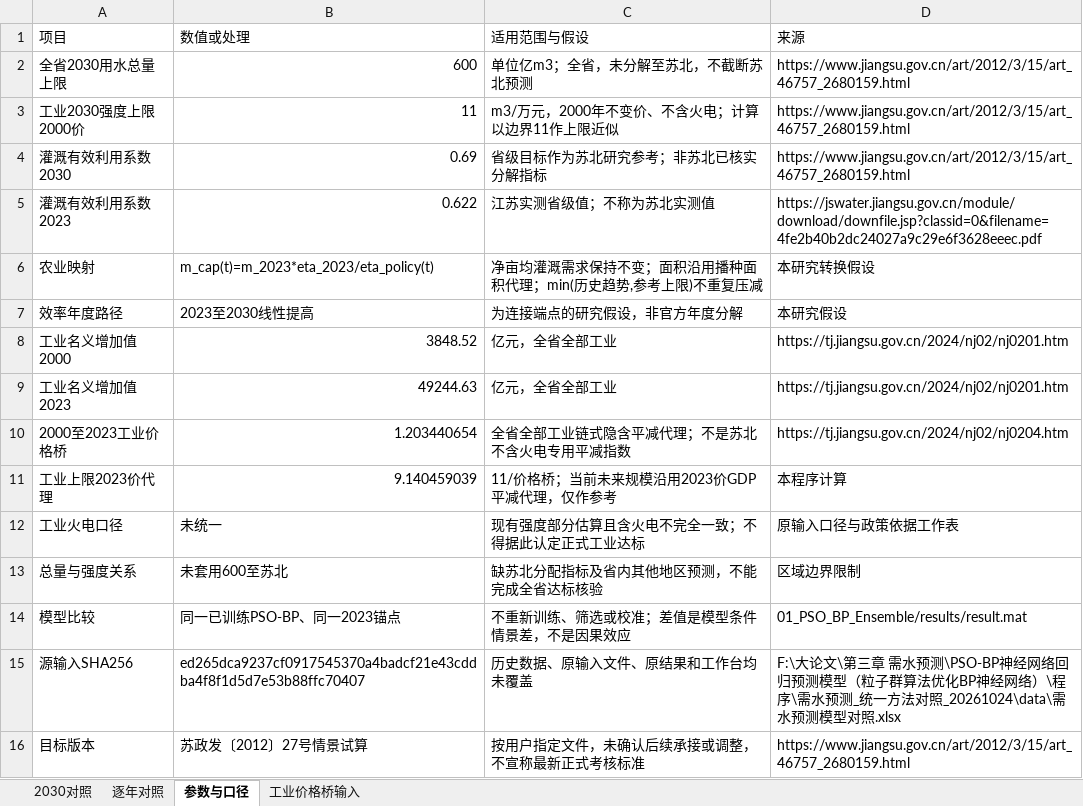
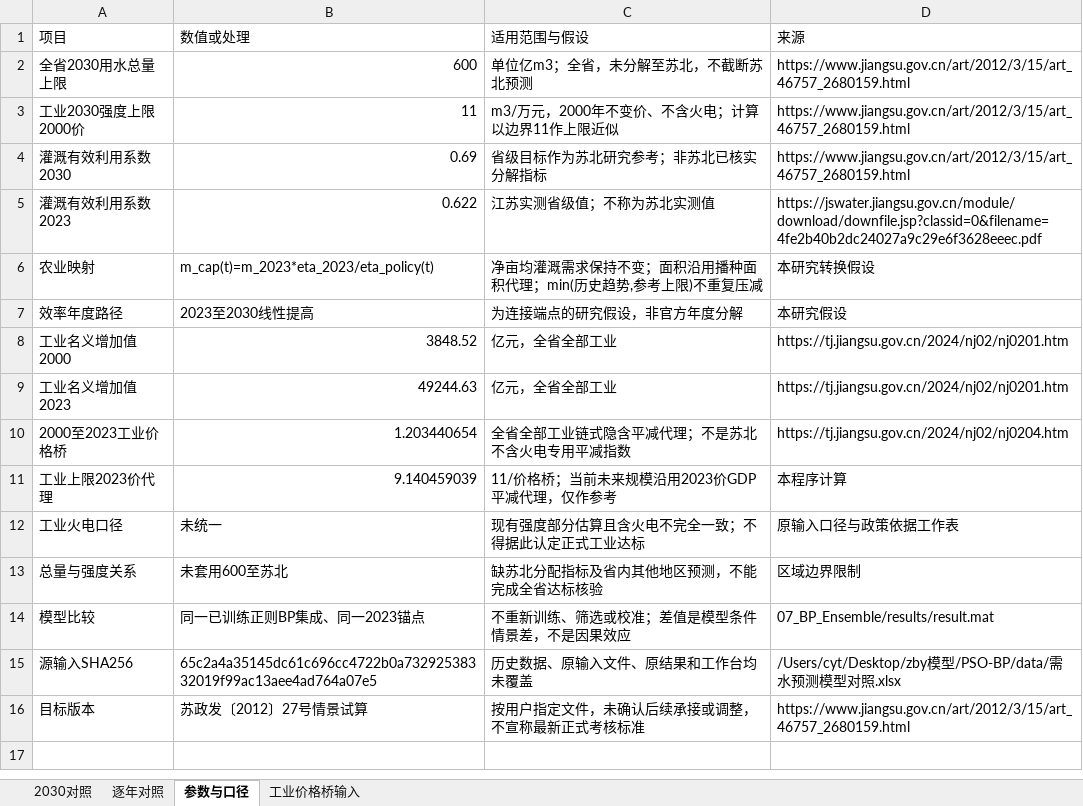
Before and after one commit to Beryl-zby/PSO-BP, an Excel workbook: results/江苏政策约束对照/江苏政策约束与历史趋势对照.xlsx, sheet 参数与口径, drawn as a sheet; values as stored, in another font and other column widths than the file's, no borders; the diff names each change by its address in the sheet, - before the commit and + after, or states it on an @@ line.

```diff
--- a/results/江苏政策约束对照/江苏政策约束与历史趋势对照.xlsx (sheet 参数与口径)
+++ b/results/江苏政策约束对照/江苏政策约束与历史趋势对照.xlsx (sheet 参数与口径)
-B14 (数值或处理): 同一已训练PSO-BP、同一2023锚点
+B14 (数值或处理): 同一已训练正则BP集成、同一2023锚点
-D14 (来源): 01_PSO_BP_Ensemble/results/result.mat
+D14 (来源): 07_BP_Ensemble/results/result.mat
-B15 (数值或处理): ed265dca9237cf0917545370a4badcf21e43cddba4f8f1d5d7e53b88ffc70407
+B15 (数值或处理): 65c2a4a35145dc61c696cc4722b0a73292538332019f99ac13aee4ad764a07e5
-D15 (来源): F:\大论文\第三章 需水预测\PSO-BP神经网络回归预测模型（粒子群算法优化BP神经网络）\程序\需水预测_统一方法对照_20261024\data\需水预测…
+D15 (来源): /Users/cyt/Desktop/zby模型/PSO-BP/data/需水预测…
```
Also changed, not shown: sheet 逐年对照, sheet 2030对照, results/三路径预测_BP_最新/五SSP三路径需水预测_最新.xlsx, 35 other files.
